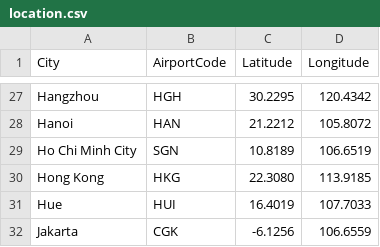
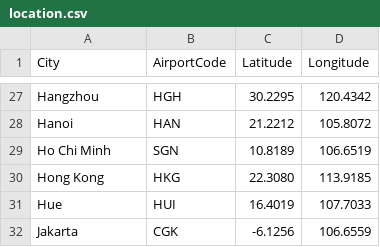
Before and after one commit to Tuevu110405/Cpp-Aviation-Manangement-Project-, a CSV file: plane_test_2/location.csv, drawn as a sheet; only a part is shown, gaps mark what is left out.

Commit message:
Update plane_test_2

```diff
--- a/plane_test_2/location.csv
+++ b/plane_test_2/location.csv
@@ -28,3 +28,3 @@ Hangzhou,HGH,30.2295,120.4342
 Hanoi,HAN,21.2212,105.8072
-Ho Chi Minh City,SGN,10.8189,106.6519
+Ho Chi Minh,SGN,10.8189,106.6519
 Hong Kong,HKG,22.3080,113.9185
```
Also changed, not shown: 5 other files.
